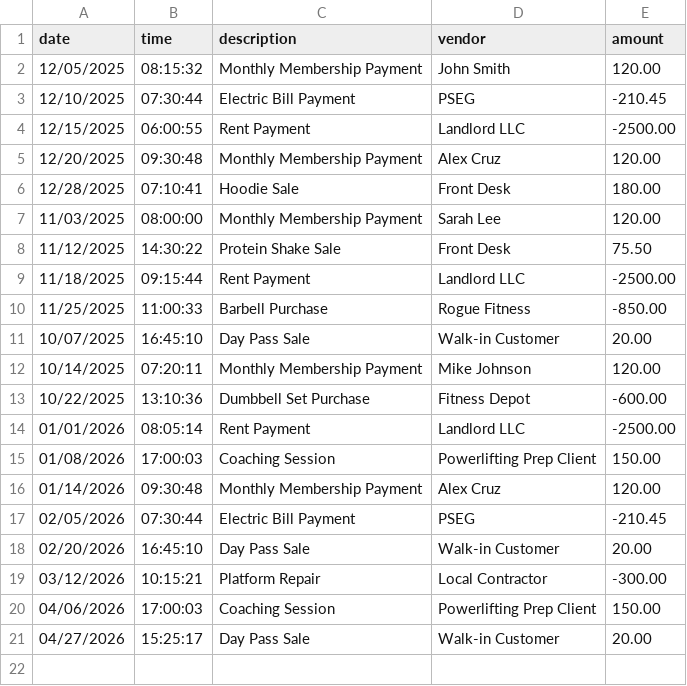
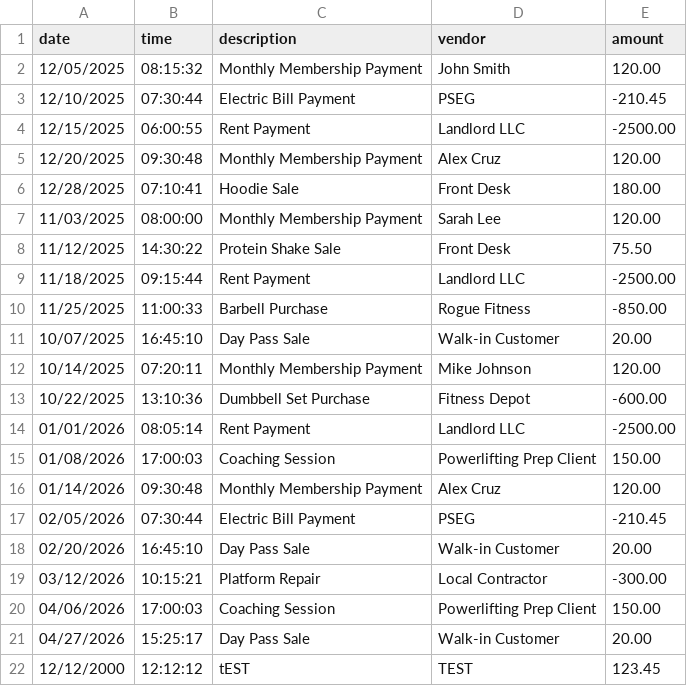
Before and after one commit to pmvroque15/capstone-1, a CSV file: src/main/resources/transactions.csv, drawn as a sheet; the diff names each change by its address in the sheet, - before the commit and + after, or states it on an @@ line.

Commit message:
Fixed bugs. Added more consistentcy on Date and time format for writing and reading data

```diff
--- a/src/main/resources/transactions.csv
+++ b/src/main/resources/transactions.csv
+row 22: 12/12/2000 | 12:12:12 | tEST | TEST | 123.45
```
Also changed, not shown: 2 other files.
